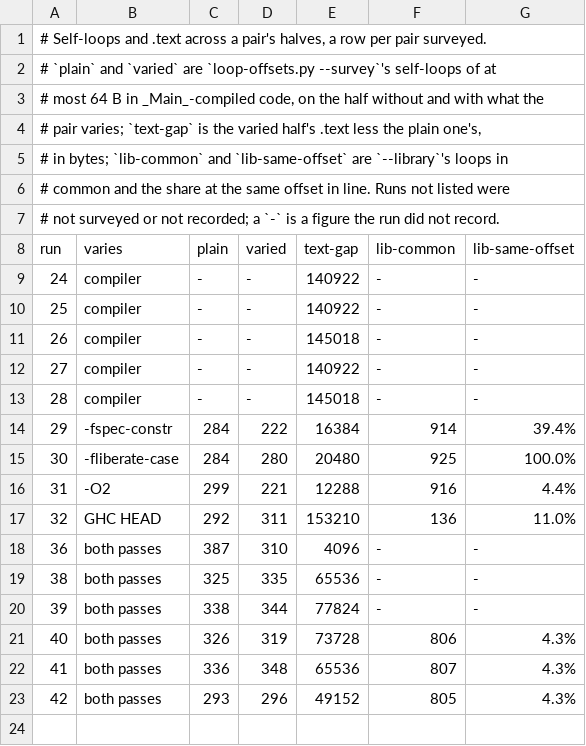
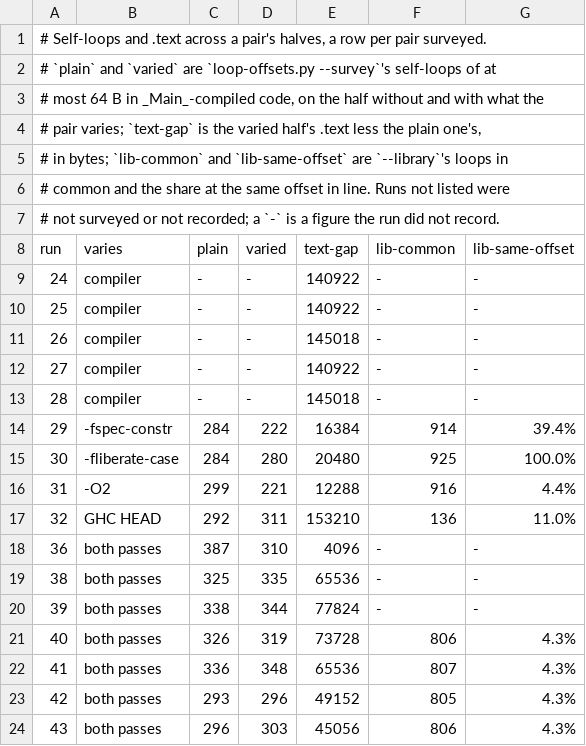
Before and after one commit to Mikolaj/orthotope, a TSV file: micro-regime3/series/selfloops.tsv, drawn as a sheet; the diff names each change by its address in the sheet, - before the commit and + after, or states it on an @@ line.

```diff
--- a/micro-regime3/series/selfloops.tsv
+++ b/micro-regime3/series/selfloops.tsv
+row 24: 43 | both passes | 296 | 303 | 45056 | 806 | 4.3%
```
Also changed, not shown: micro-regime3/series/floor.tsv, micro-regime3/series/regime.tsv, 3 other files.
